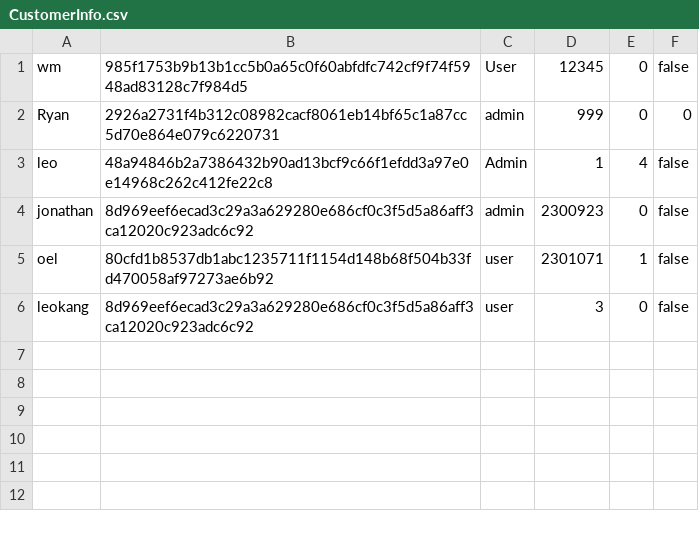
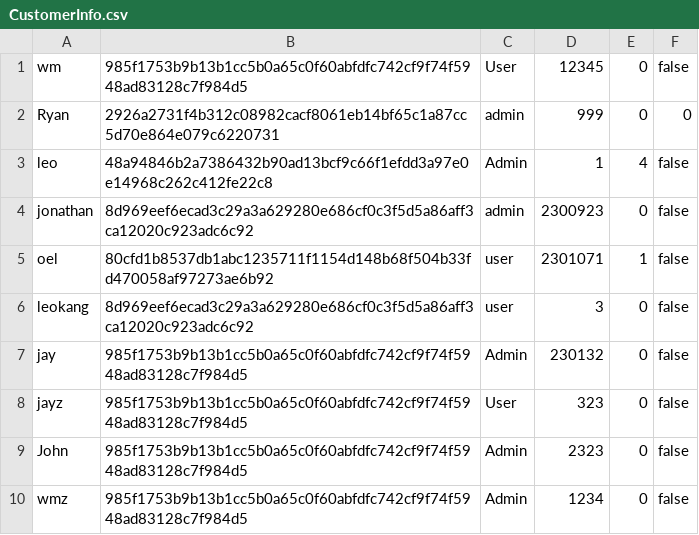
Before and after one commit to 2014felixchang/oop-project-csc1109, a CSV file: CustomerInfo.csv, drawn as a sheet.

```diff
--- a/CustomerInfo.csv
+++ b/CustomerInfo.csv
@@ -6 +6,5 @@ oel,80cfd1b8537db1abc1235711f1154d148b68f504b33fd470058af97273ae6b92,user,230107
 leokang,8d969eef6ecad3c29a3a629280e686cf0c3f5d5a86aff3ca12020c923adc6c92,user,3,0,false
+jay,985f1753b9b13b1cc5b0a65c0f60abfdfc742cf9f74f5948ad83128c7f984d5,Admin,230132,0,false
+jayz,985f1753b9b13b1cc5b0a65c0f60abfdfc742cf9f74f5948ad83128c7f984d5,User,323,0,false
+John,985f1753b9b13b1cc5b0a65c0f60abfdfc742cf9f74f5948ad83128c7f984d5,Admin,2323,0,false
+wmz,985f1753b9b13b1cc5b0a65c0f60abfdfc742cf9f74f5948ad83128c7f984d5,Admin,1234,0,false
```
Also changed, not shown: Accounts.csv, 5 other files.
